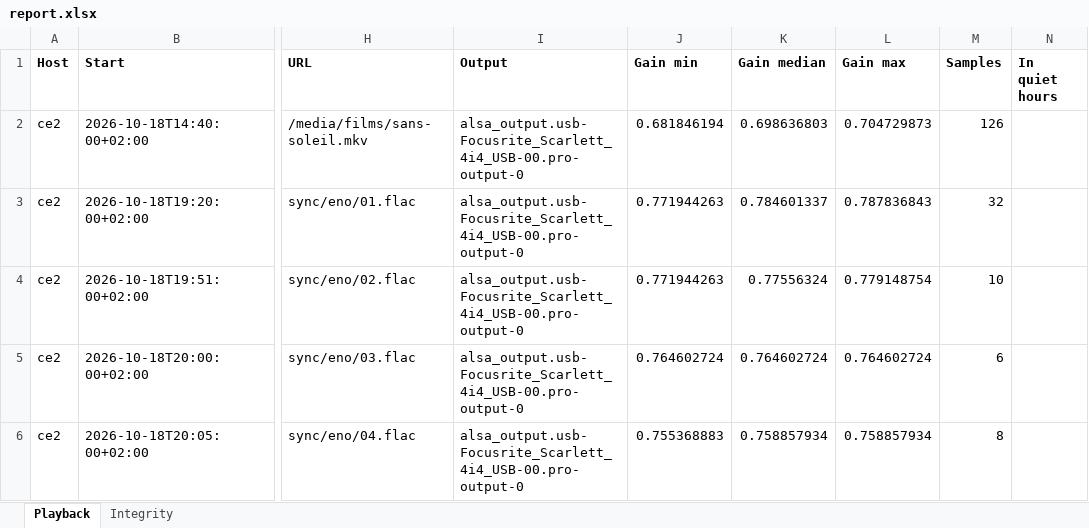
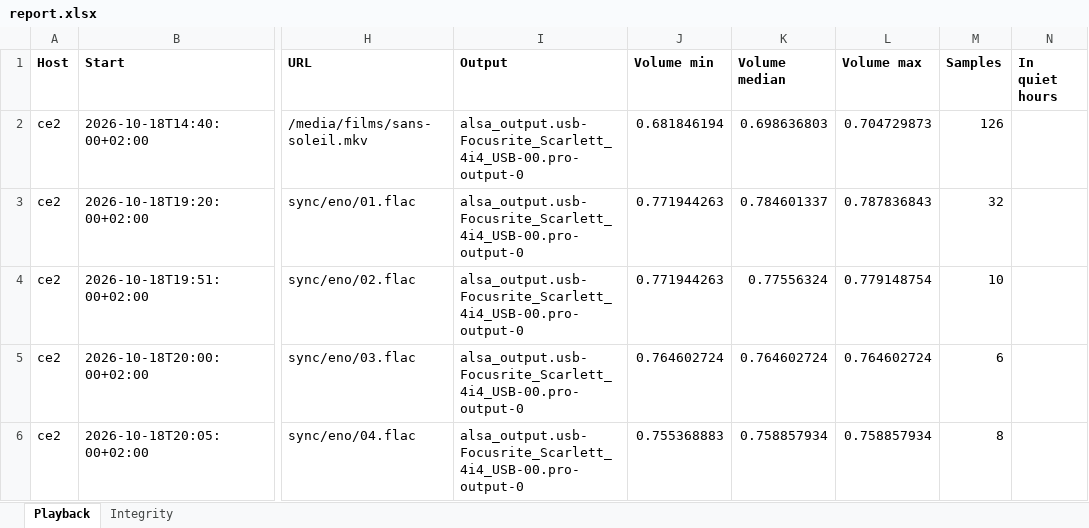
Before and after one commit to arximboldi/media-logger, an Excel workbook: examples/report.xlsx, sheet Playback, drawn as a sheet; only a part is shown, gaps mark what is left out; values as stored, in another font and other column widths than the file's, no borders; the diff names each change by its address in the sheet, - before the commit and + after, or states it on an @@ line.

Commit message:
feat: volumes are shown as a percentage of the slider's travel
0.098 is not a figure anyone can place. 9.8% is the one on the slider, on
wpctl, and on the speaker's front panel, and placing it is the whole point
of printing it. One decimal, which is what the live checks in the design
notes are written to and finer than any slider's own steps, so two levels
a listener set apart do not print the same.

Everywhere a person reads one: the text report, the table, the hover
readout, the timeline legend, the calendar's range and its day tooltips,
and the instant view -- which no longer carries the log's own scale label,
since the figure beside it is no longer the log's own number.

The two exports keep the plain cubic fraction, which is what a column of
numbers wants, under columns renamed gain_* -> volume_*. A consumer handed
a file whose headers had not changed but whose numbers had would read a
slider a fifth of the way up as one at a hundredth; the rename is the
signal that the scale moved, and a test now holds it.

```diff
--- a/examples/report.xlsx (sheet Playback)
+++ b/examples/report.xlsx (sheet Playback)
-J1: Gain min
+J1: Volume min
-K1: Gain median
+K1: Volume median
-L1: Gain max
+L1: Volume max
```
Also changed, not shown: 11 other files.
